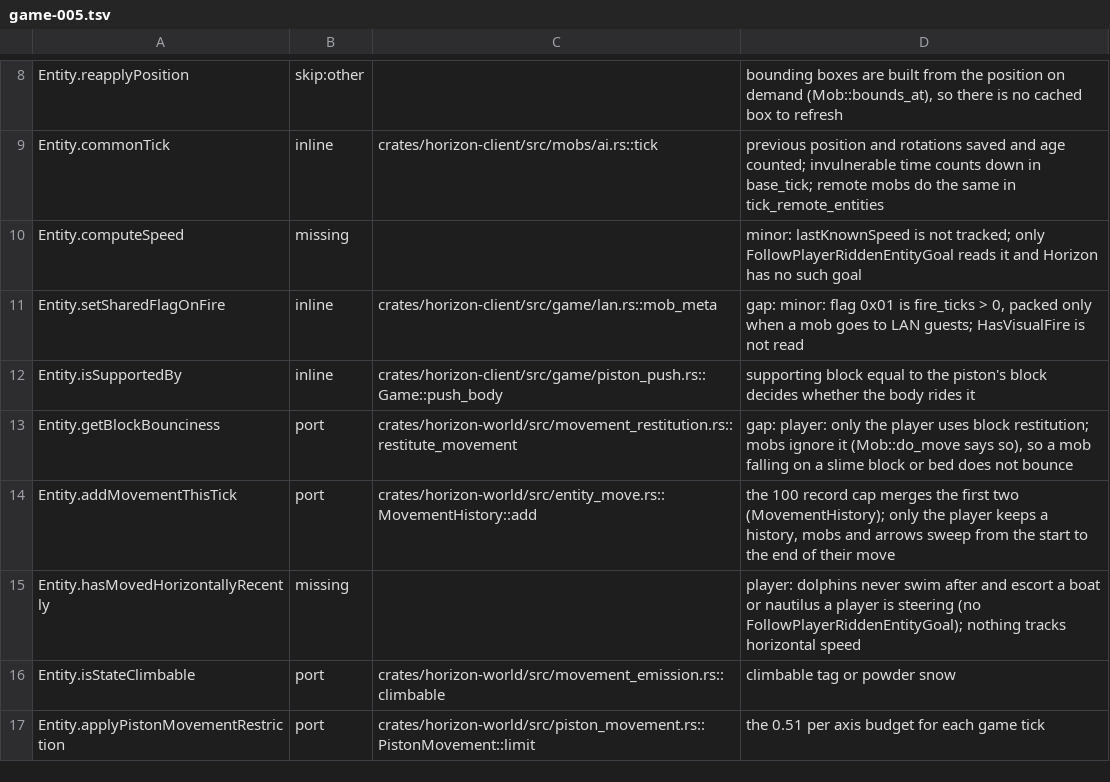
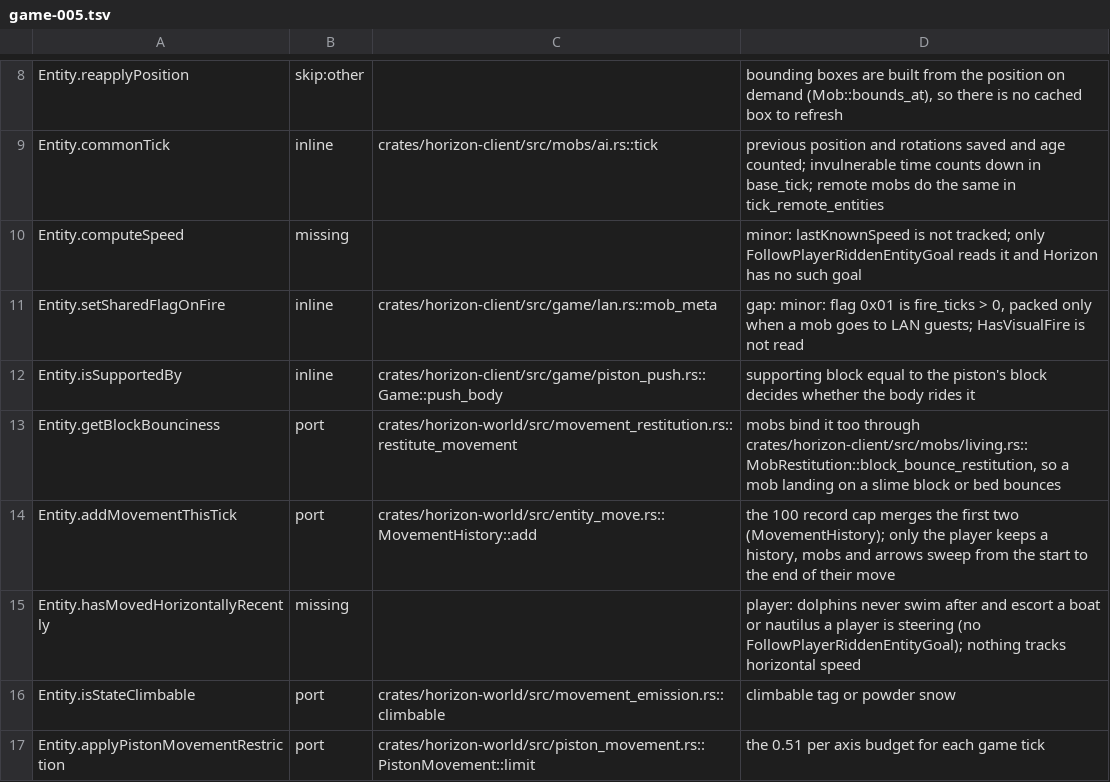
Before and after one commit to 1038april/horizon, a TSV file: tools/port_map/game-005.tsv, drawn as a sheet; only a part is shown, gaps mark what is left out.

```diff
--- a/tools/port_map/game-005.tsv
+++ b/tools/port_map/game-005.tsv
@@ -12,3 +12,3 @@ Entity.setSharedFlagOnFire	inline	crates/horizon-client/src/game/lan.rs::mob_met
 Entity.isSupportedBy	inline	crates/horizon-client/src/game/piston_push.rs::Game::push_body	supporting block equal to the piston's block decides whether the body rides it
-Entity.getBlockBounciness	port	crates/horizon-world/src/movement_restitution.rs::restitute_movement	gap: player: only the player uses block restitution; mobs ignore it (Mob::do_move says so), so a mob falling on a slime block or bed does not bounce
+Entity.getBlockBounciness	port	crates/horizon-world/src/movement_restitution.rs::restitute_movement	mobs bind it too through crates/horizon-client/src/mobs/living.rs::MobRestitution::block_bounce_restitution, so a mob landing on a slime block or bed bounces
 Entity.addMovementThisTick	port	crates/horizon-world/src/entity_move.rs::MovementHistory::add	the 100 record cap merges the first two (MovementHistory); only the player keeps a history, mobs and arrows sweep from the start to the end of their move
```
Also changed, not shown: 1 other file.
